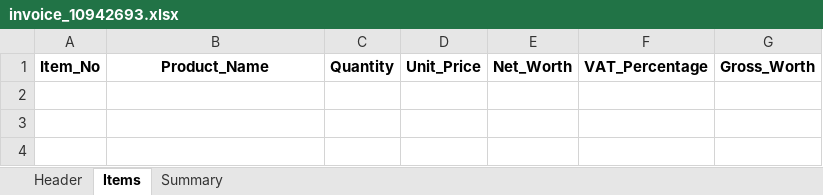
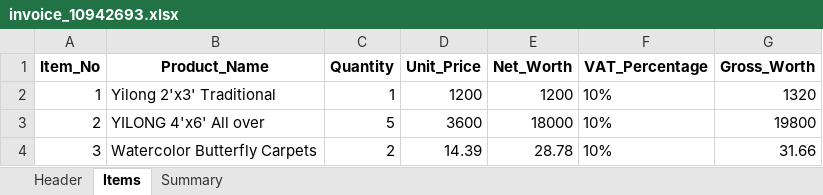
Before and after one commit to playerMars/final-ocr, an Excel workbook: invoice_10942693.xlsx, sheet Items, drawn as a sheet; values as stored, in another font and other column widths than the file's, no borders; the diff names each change by its address in the sheet, - before the commit and + after, or states it on an @@ line.

```diff
--- a/invoice_10942693.xlsx (sheet Items)
+++ b/invoice_10942693.xlsx (sheet Items)
+row 2: 1 | Yilong 2'x3' Traditional | 1 | 1200 | 1200 | 10% | 1320
+row 3: 2 | YILONG 4'x6' All over | 5 | 3600 | 18000 | 10% | 19800
+row 4: 3 | Watercolor Butterfly Carpets | 2 | 14.39 | 28.78 | 10% | 31.66
```
Also changed, not shown: sheet Header, sheet Summary, invoice_12847181.xlsx, invoice_44848471.xlsx, 10 other files.
